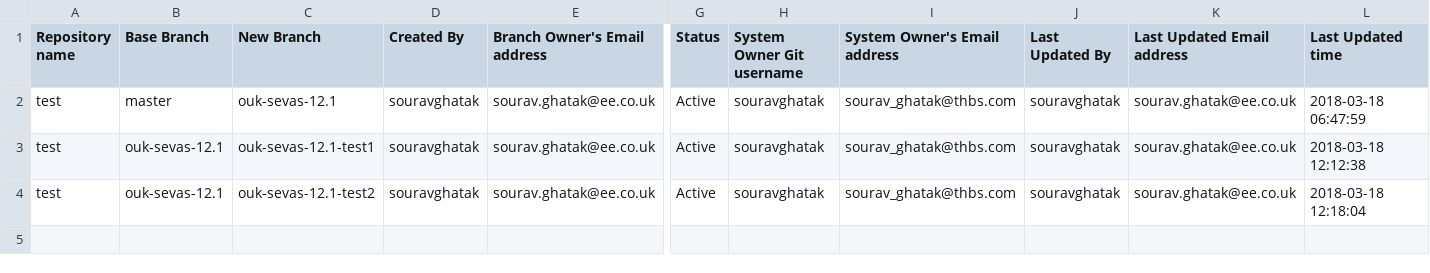
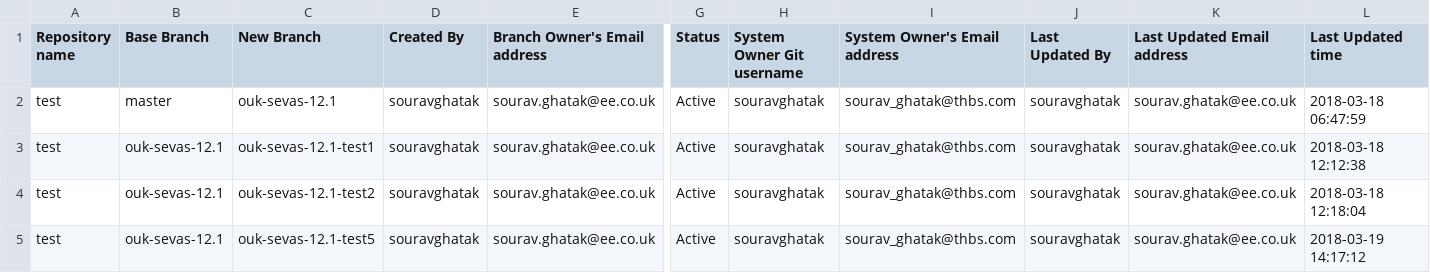
Before and after one commit to souravghatak/Tracker, a CSV file: test_tracker.csv, drawn as a sheet; only a part is shown, gaps mark what is left out; rows hold the shown columns only; the diff names each change by its address in the sheet, - before the commit and + after, or states it on an @@ line.

Commit message:
Created new branch : ouk-sevas-12.1-test5

```diff
--- a/test_tracker.csv
+++ b/test_tracker.csv
+row 5: test | ouk-sevas-12.1 | ouk-sevas-12.1-test5 | souravghatak | sourav.ghatak@ee.co.uk | Active | souravghatak | sourav_ghatak@thbs.com | souravghatak | sourav.ghatak@ee.co.uk | 2018-03-19 14:17:12
```
